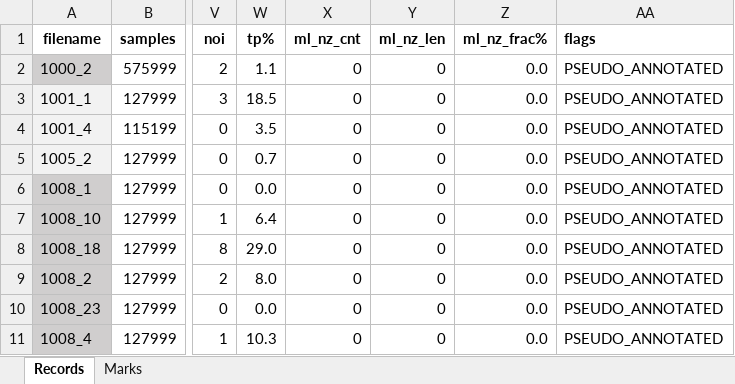
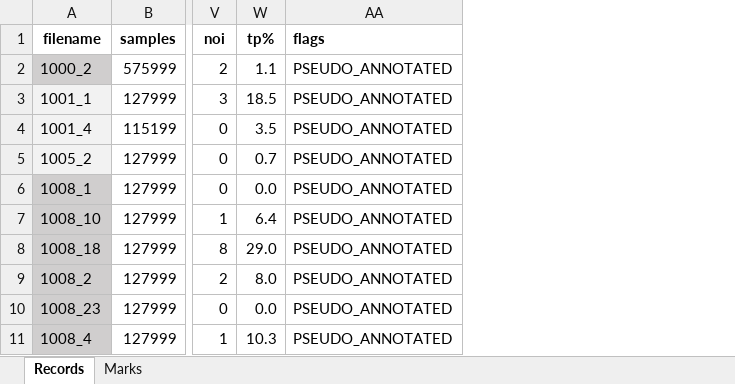
Before and after one commit to kesju/project_train_unet, an Excel workbook: 0_SELECT_ZIVE_DATA_2023/AtsisiuntimasZiveDuomenu/PseudoAnnotated/Pseudo_annotated.xlsx, sheet Records, drawn as a sheet; only a part is shown, gaps mark what is left out; values as stored, in another font and other column widths than the file's, no borders; the diff names each change by its address in the sheet, - before the commit and + after, or states it on an @@ line.

Commit message:
Add update_records_list_v5.py and update_records_list_v5.sh for processing ZIVE data
- Introduced update_records_list_v5.py: a directory-only version for updating records with ML noise statistics.
- Simplified column mapping and ensured noise fractions are always percentages.
- Added update_records_list_v5.sh for easy execution with example commands for testing and production use.

```diff
--- a/0_SELECT_ZIVE_DATA_2023/AtsisiuntimasZiveDuomenu/PseudoAnnotated/Pseudo_annotated.xlsx (sheet Records)
+++ b/0_SELECT_ZIVE_DATA_2023/AtsisiuntimasZiveDuomenu/PseudoAnnotated/Pseudo_annotated.xlsx (sheet Records)
@@ column X (ml_nz_cnt) hidden, rows 2-11: all 0 @@
@@ column Y (ml_nz_len) hidden, rows 2-11: all 0 @@
@@ column Z (ml_nz_frac%) hidden, rows 2-11: all 0.0 @@
```
Also changed, not shown: 0_SELECT_ZIVE_DATA_2023/AtsisiuntimasZiveDuomenu/DuomenysTestui/zive_irasai_testui.xlsx, 0_SELECT_ZIVE_DATA_2023/AtsisiuntimasZiveDuomenu/PseudoAnnotated/Pseudo_annotated_prev.xlsx, 10 other files.
